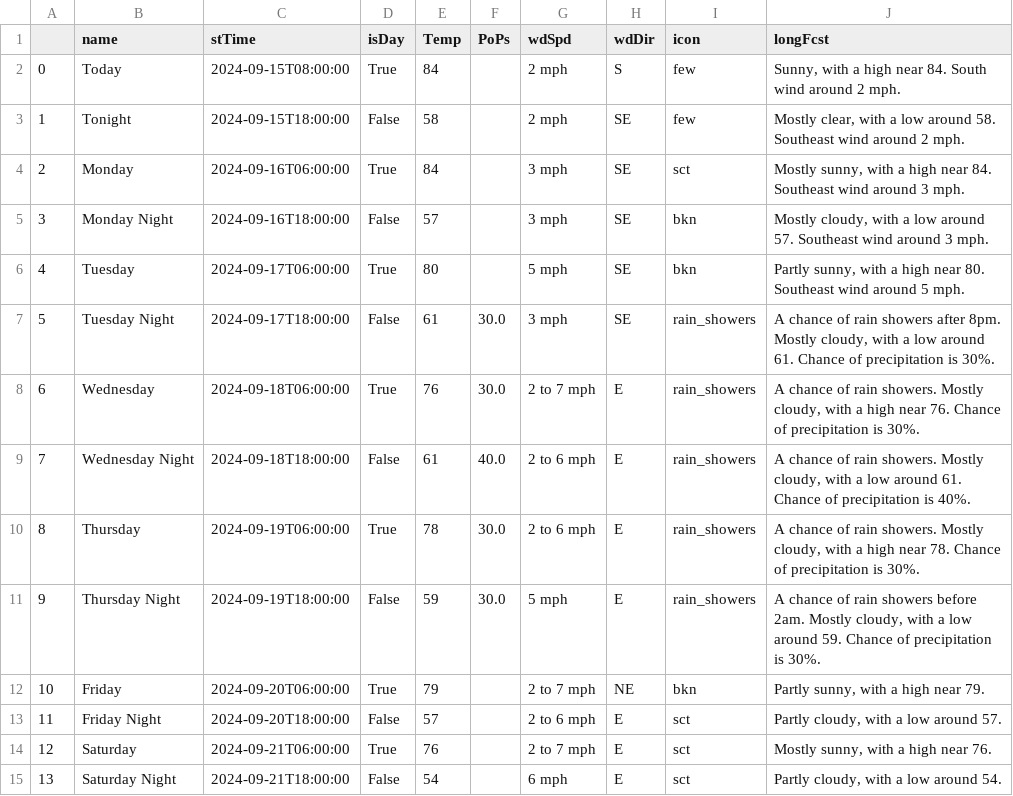
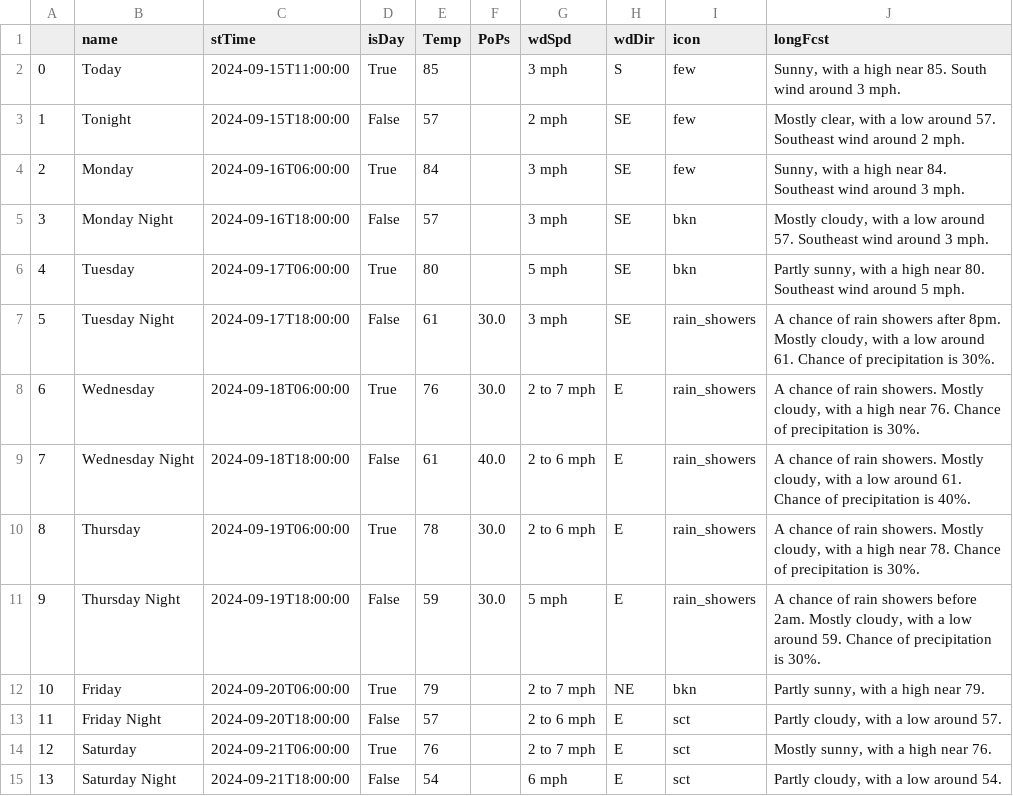
Before and after one commit to avinasharavind/weather-dashboard, a CSV file: static/files/dayData.csv, drawn as a sheet.

```diff
--- a/static/files/dayData.csv
+++ b/static/files/dayData.csv
@@ -1,5 +1,5 @@
 ,name,stTime,isDay,Temp,PoPs,wdSpd,wdDir,icon,longFcst
-0,Today,2024-09-15T08:00:00,True,84,,2 mph,S,few,"Sunny, with a high near 84. South wind around 2 mph."
-1,Tonight,2024-09-15T18:00:00,False,58,,2 mph,SE,few,"Mostly clear, with a low around 58. Southeast wind around 2 mph."
-2,Monday,2024-09-16T06:00:00,True,84,,3 mph,SE,sct,"Mostly sunny, with a high near 84. Southeast wind around 3 mph."
+0,Today,2024-09-15T11:00:00,True,85,,3 mph,S,few,"Sunny, with a high near 85. South wind around 3 mph."
+1,Tonight,2024-09-15T18:00:00,False,57,,2 mph,SE,few,"Mostly clear, with a low around 57. Southeast wind around 2 mph."
+2,Monday,2024-09-16T06:00:00,True,84,,3 mph,SE,few,"Sunny, with a high near 84. Southeast wind around 3 mph."
 3,Monday Night,2024-09-16T18:00:00,False,57,,3 mph,SE,bkn,"Mostly cloudy, with a low around 57. Southeast wind around 3 mph."
```
Also changed, not shown: static/files/hourData.csv, 3 other files.
